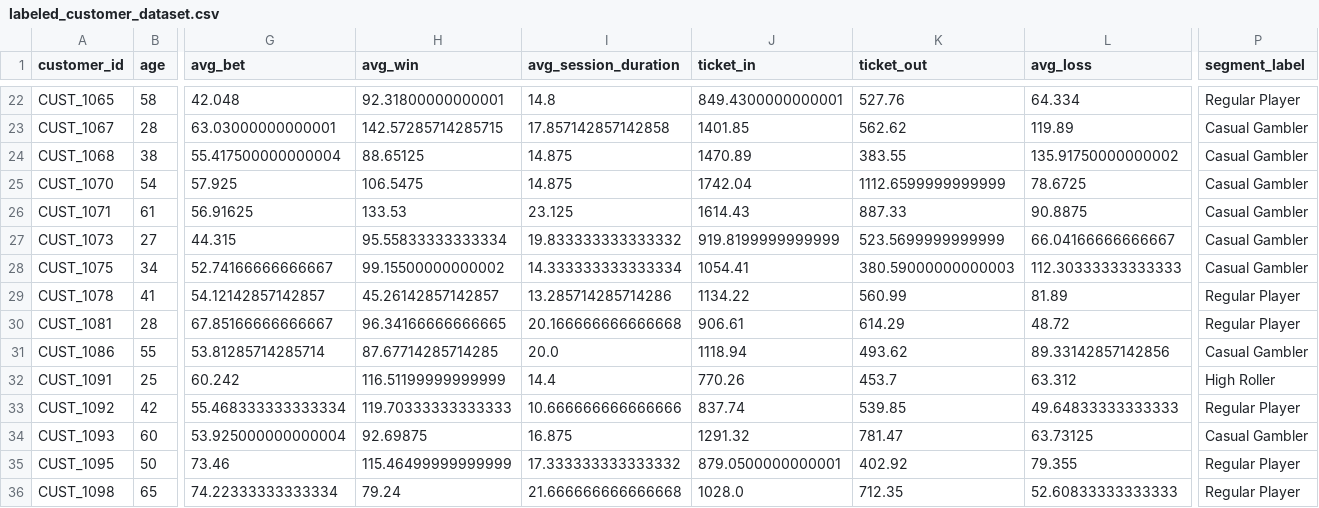
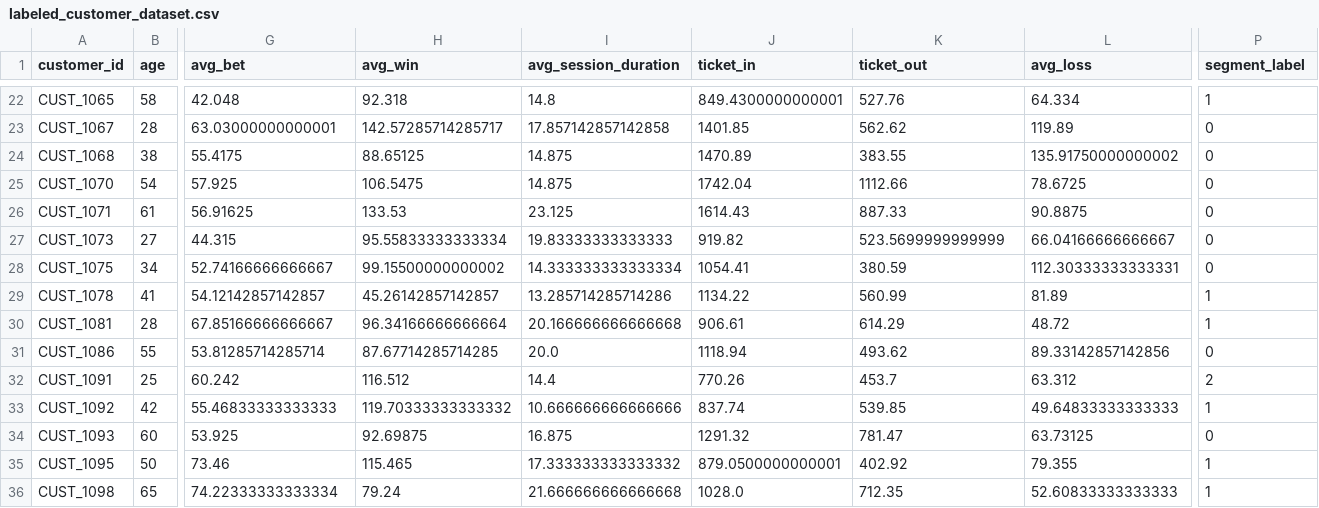
Before and after one commit to vasces1905/casino-ai-system, a CSV file: data/labeled_customer_dataset.csv, drawn as a sheet; only a part is shown, gaps mark what is left out; the diff covers the shown part only; the diff names each change by its address in the sheet, - before the commit and + after, or states it on an @@ line.

```diff
--- a/data/labeled_customer_dataset.csv
+++ b/data/labeled_customer_dataset.csv
-H22 (avg_win): 92.31800000000001
+H22 (avg_win): 92.318
-P22 (segment_label): Regular Player
+P22 (segment_label): 1
-H23 (avg_win): 142.57285714285715
+H23 (avg_win): 142.57285714285717
-P23:P28 (segment_label): Casual Gambler
+P23:P28 (segment_label): 0
-G24 (avg_bet): 55.417500000000004
+G24 (avg_bet): 55.4175
-K25 (ticket_out): 1112.6599999999999
+K25 (ticket_out): 1112.66
-I27 (avg_session_duration): 19.833333333333332
+I27 (avg_session_duration): 19.83333333333333
-J27 (ticket_in): 919.8199999999999
+J27 (ticket_in): 919.82
-K28 (ticket_out): 380.59000000000003
+K28 (ticket_out): 380.59
-L28 (avg_loss): 112.30333333333333
+L28 (avg_loss): 112.30333333333331
-P29:P30 (segment_label): Regular Player
+P29:P30 (segment_label): 1
-H30 (avg_win): 96.34166666666665
+H30 (avg_win): 96.34166666666664
-P31 (segment_label): Casual Gambler
+P31 (segment_label): 0
-H32 (avg_win): 116.51199999999999
+H32 (avg_win): 116.512
-P32 (segment_label): High Roller
+P32 (segment_label): 2
-G33 (avg_bet): 55.468333333333334
+G33 (avg_bet): 55.46833333333333
-H33 (avg_win): 119.70333333333333
+H33 (avg_win): 119.70333333333332
-P33 (segment_label): Regular Player
+P33 (segment_label): 1
-G34 (avg_bet): 53.925000000000004
+G34 (avg_bet): 53.925
-P34 (segment_label): Casual Gambler
+P34 (segment_label): 0
-H35 (avg_win): 115.46499999999999
+H35 (avg_win): 115.465
-P35:P36 (segment_label): Regular Player
+P35:P36 (segment_label): 1
```
Also changed, not shown: 39 edited cells elsewhere in this file, 1 other file.
